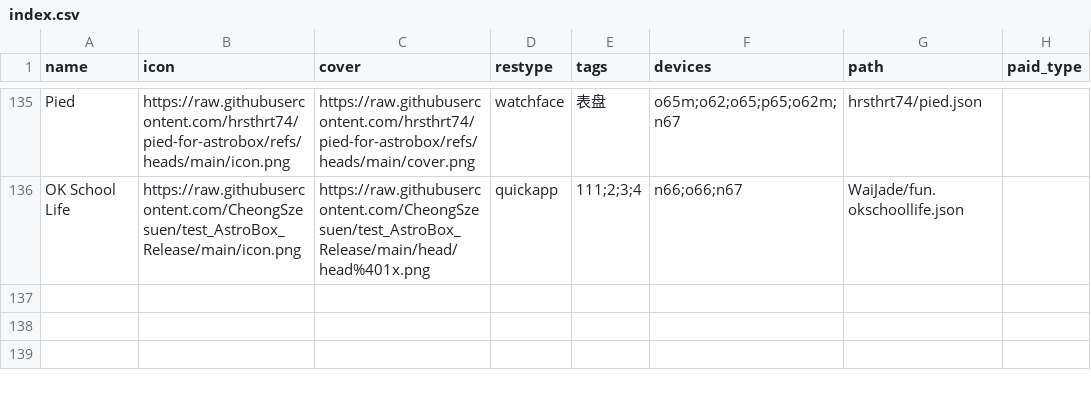
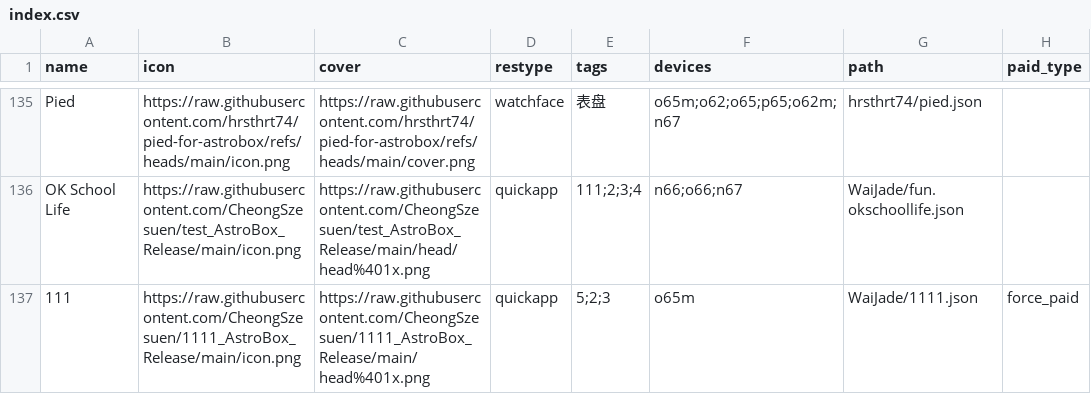
Before and after one commit to AstralSightStudios/ABRepo-TestEnv, a CSV file: index.csv, drawn as a sheet; only a part is shown, gaps mark what is left out.

Commit message:
Append legacy catalog for 111

```diff
--- a/index.csv
+++ b/index.csv
@@ -136 +136,2 @@ Pied,https://raw.githubusercontent.com/hrsthrt74/pied-for-astrobox/refs/heads/ma
 OK School Life,https://raw.githubusercontent.com/CheongSzesuen/test_AstroBox_Release/main/icon.png,https://raw.githubusercontent.com/CheongSzesuen/test_AstroBox_Release/main/head/head%401x.png,quickapp,111;2;3;4,n66;o66;n67,WaiJade/fun.okschoollife.json,
+111,https://raw.githubusercontent.com/CheongSzesuen/1111_AstroBox_Release/main/icon.png,https://raw.githubusercontent.com/CheongSzesuen/1111_AstroBox_Release/main/head%401x.png,quickapp,5;2;3,o65m,WaiJade/1111.json,force_paid
```
